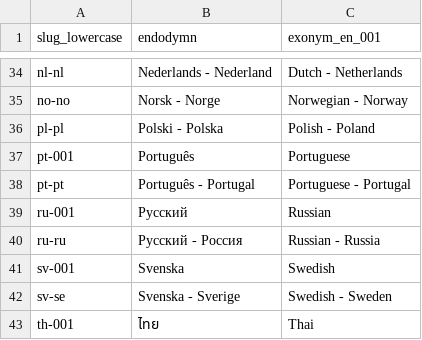
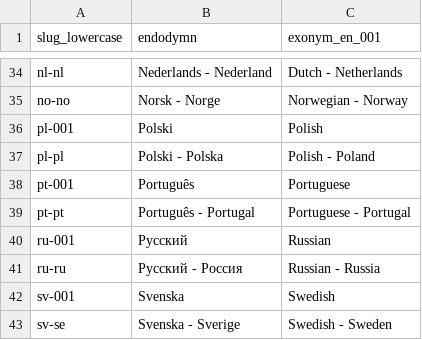
Before and after one commit to health-economics-metrics/health-economics-metrics.github.io, a TSV file: spec/locales-for-global-sharing-with-svelte/locales.tsv, drawn as a sheet; only a part is shown, gaps mark what is left out; the shorter side is filled out with more unchanged rows; the diff names each change by its address in the sheet, - before the commit and + after, or states it on an @@ line.

```diff
--- a/spec/locales-for-global-sharing-with-svelte/locales.tsv
+++ b/spec/locales-for-global-sharing-with-svelte/locales.tsv
+row 36: pl-001 | Polski | Polish
```
